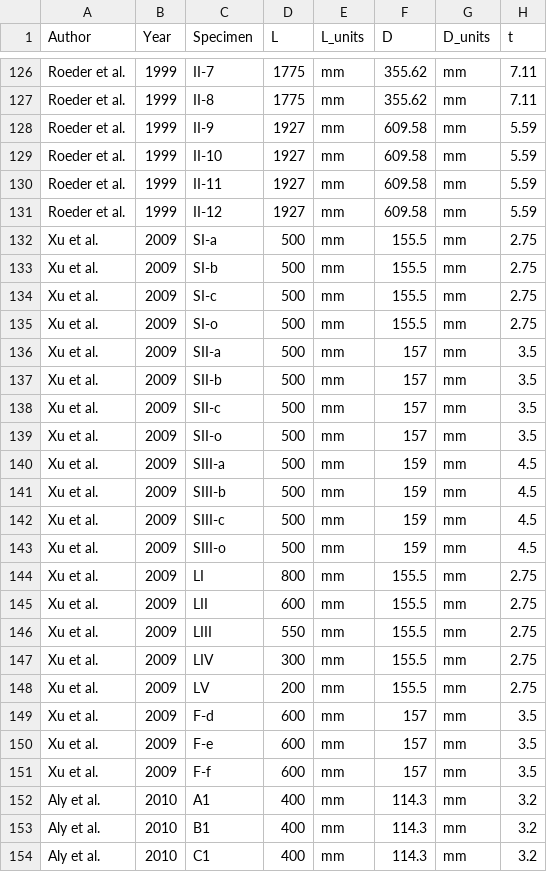
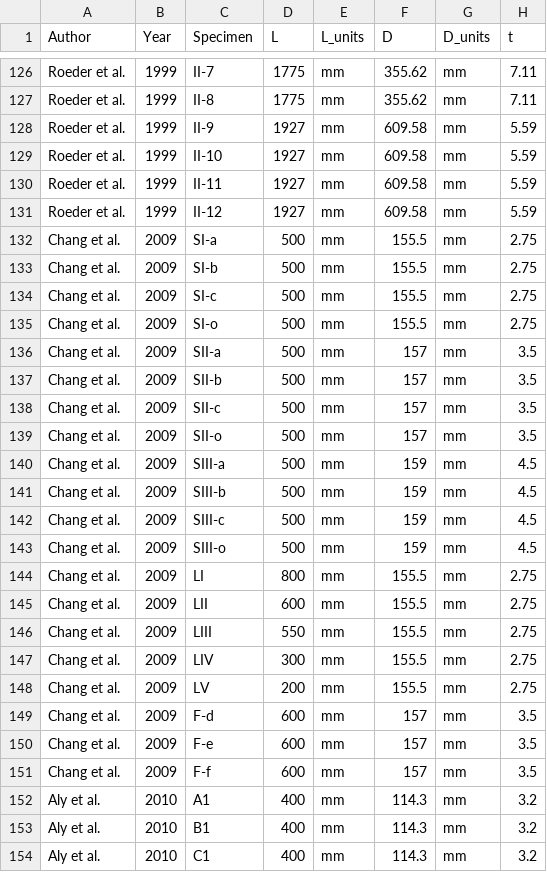
Before and after one commit to denavit/CFT-Load-Transfer-Database, a CSV file: CCFT_Pushout_Tests.csv, drawn as a sheet; only a part is shown, gaps mark what is left out; the diff names each change by its address in the sheet, - before the commit and + after, or states it on an @@ line.

Commit message:
Fixing reference to Chang et al. 2009

```diff
--- a/CCFT_Pushout_Tests.csv
+++ b/CCFT_Pushout_Tests.csv
-A132:A151 (Author): Xu et al.
+A132:A151 (Author): Chang et al.
```
Also changed, not shown: 1 other file.
